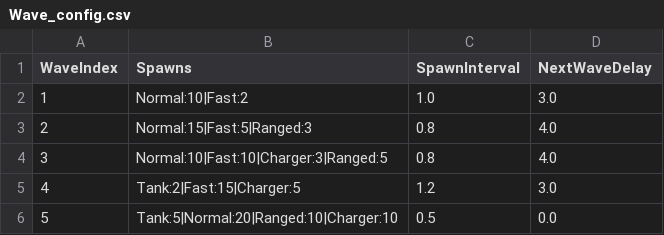
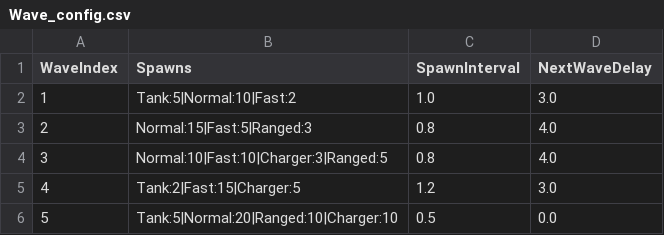
Before and after one commit to Sikrik/ECS_Exercises, a CSV file: Assets/Resources/Configs/Wave_config.csv, drawn as a sheet.

```diff
--- a/Assets/Resources/Configs/Wave_config.csv
+++ b/Assets/Resources/Configs/Wave_config.csv
@@ -1,3 +1,3 @@
 WaveIndex,Spawns,SpawnInterval,NextWaveDelay
-1,Normal:10|Fast:2,1.0,3.0
+1,Tank:5|Normal:10|Fast:2,1.0,3.0
 2,Normal:15|Fast:5|Ranged:3,0.8,4.0
```
Also changed, not shown: 2 other files.
